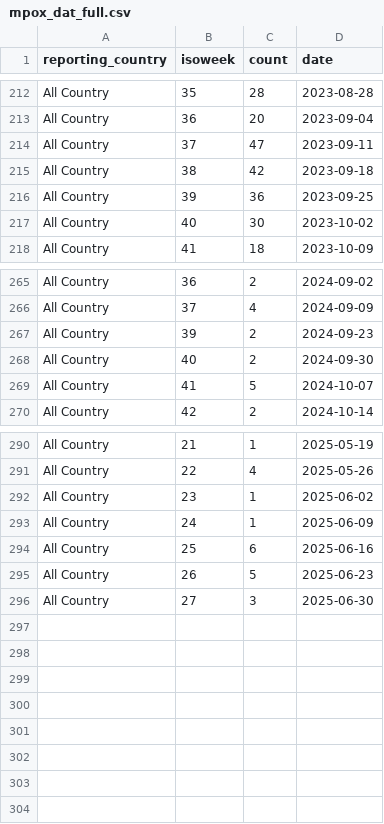
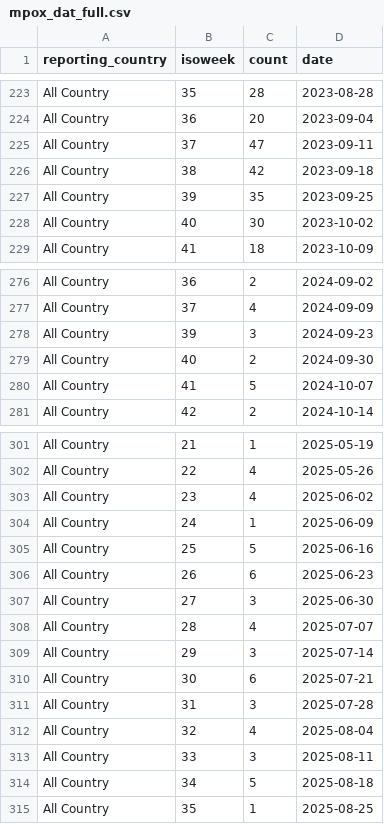
Before and after one commit to Dhihram/WHO_SEAR, a CSV file: Dat/mpox_dat_full.csv, drawn as a sheet; only a part is shown, gaps mark what is left out; the diff covers the shown part only.

```diff
--- a/Dat/mpox_dat_full.csv
+++ b/Dat/mpox_dat_full.csv
@@ -215,3 +226,3 @@
 "All Country",38,42,2023-09-18
-"All Country",39,36,2023-09-25
+"All Country",39,35,2023-09-25
 "All Country",40,30,2023-10-02
@@ -266,3 +277,3 @@
 "All Country",37,4,2024-09-09
-"All Country",39,2,2024-09-23
+"All Country",39,3,2024-09-23
 "All Country",40,2,2024-09-30
@@ -291,6 +302,14 @@
 "All Country",22,4,2025-05-26
-"All Country",23,1,2025-06-02
+"All Country",23,4,2025-06-02
 "All Country",24,1,2025-06-09
-"All Country",25,6,2025-06-16
-"All Country",26,5,2025-06-23
+"All Country",25,5,2025-06-16
+"All Country",26,6,2025-06-23
 "All Country",27,3,2025-06-30
+"All Country",28,4,2025-07-07
+"All Country",29,3,2025-07-14
+"All Country",30,6,2025-07-21
+"All Country",31,3,2025-07-28
+"All Country",32,4,2025-08-04
+"All Country",33,3,2025-08-11
+"All Country",34,5,2025-08-18
+"All Country",35,1,2025-08-25
```
Also changed, not shown: 12 added rows, 1 removed row and 3 edited cells elsewhere in this file.
